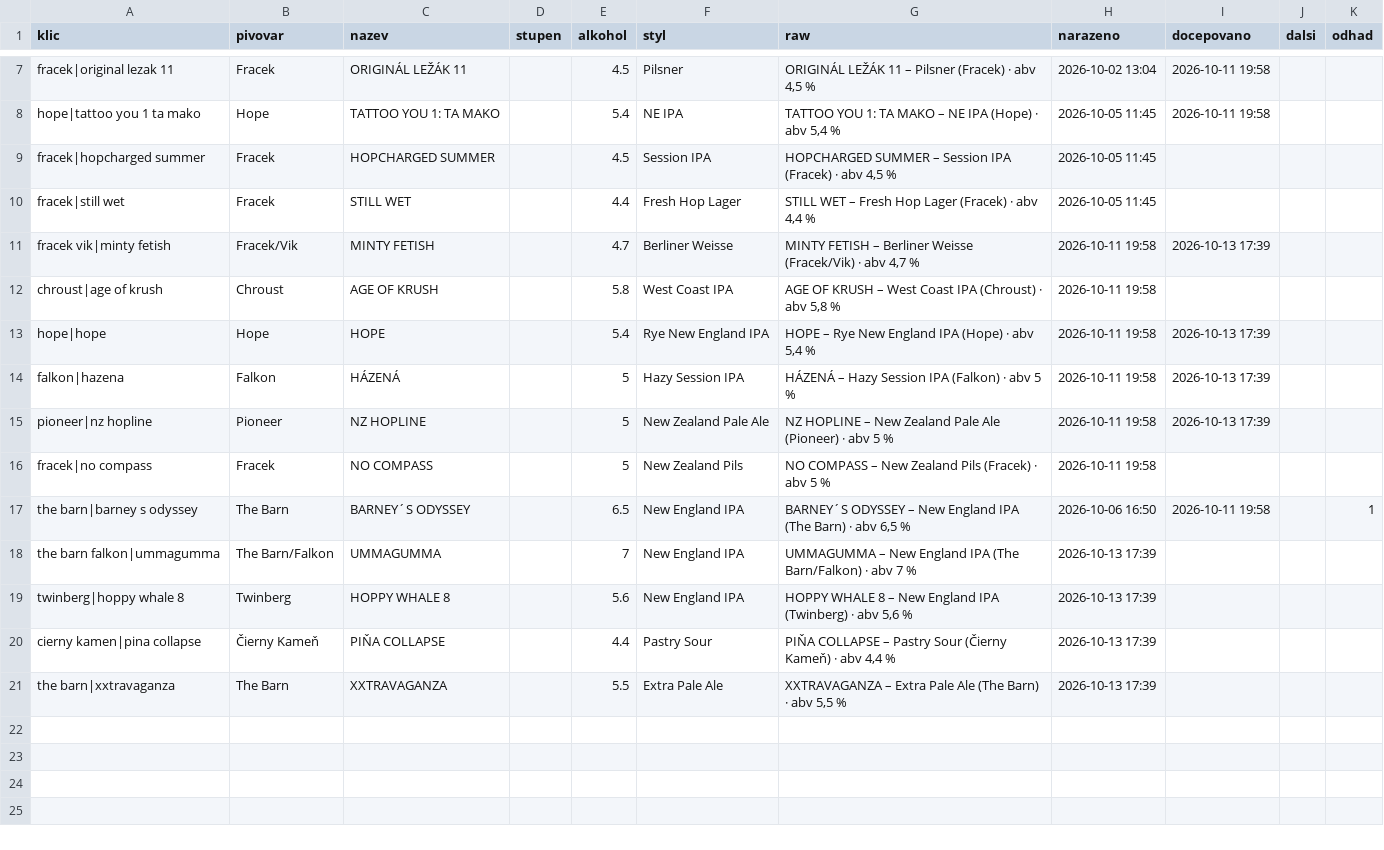
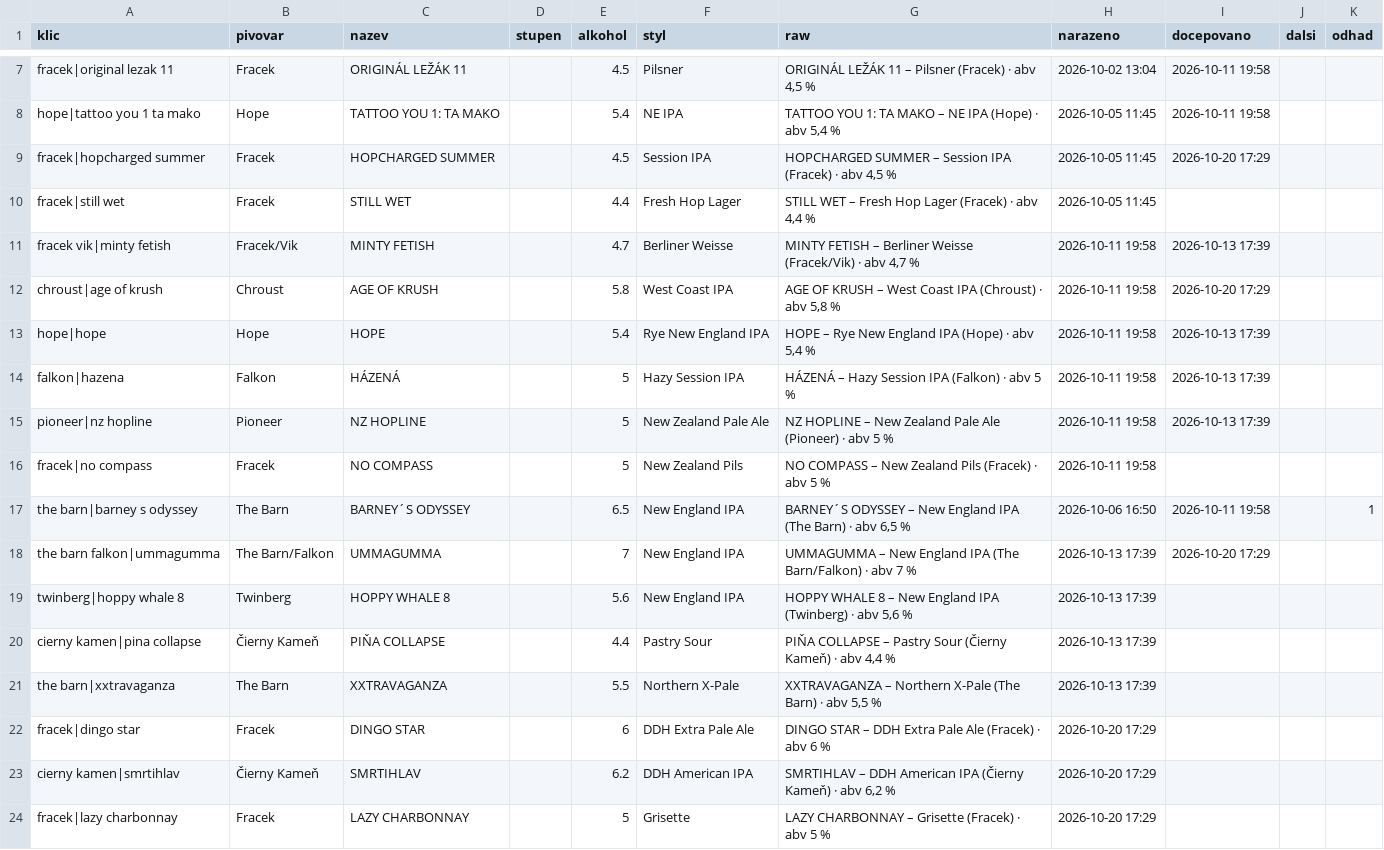
Before and after one commit to romankokos1/gal, a CSV file: data/beerandfriends/historie.csv, drawn as a sheet; only a part is shown, gaps mark what is left out.

```diff
--- a/data/beerandfriends/historie.csv
+++ b/data/beerandfriends/historie.csv
@@ -8,6 +8,6 @@ fracek|original lezak 11,Fracek,ORIGINÁL LEŽÁK 11,,4.5,Pilsner,"ORIGINÁL LE
 hope|tattoo you 1 ta mako,Hope,TATTOO YOU 1: TA MAKO,,5.4,NE IPA,"TATTOO YOU 1: TA MAKO – NE IPA (Hope) · abv 5,4 %",2026-10-05 11:45,2026-10-11 19:58,,
-fracek|hopcharged summer,Fracek,HOPCHARGED SUMMER,,4.5,Session IPA,"HOPCHARGED SUMMER – Session IPA (Fracek) · abv 4,5 %",2026-10-05 11:45,,,
+fracek|hopcharged summer,Fracek,HOPCHARGED SUMMER,,4.5,Session IPA,"HOPCHARGED SUMMER – Session IPA (Fracek) · abv 4,5 %",2026-10-05 11:45,2026-10-20 17:29,,
 fracek|still wet,Fracek,STILL WET,,4.4,Fresh Hop Lager,"STILL WET – Fresh Hop Lager (Fracek) · abv 4,4 %",2026-10-05 11:45,,,
 fracek vik|minty fetish,Fracek/Vik,MINTY FETISH,,4.7,Berliner Weisse,"MINTY FETISH – Berliner Weisse (Fracek/Vik) · abv 4,7 %",2026-10-11 19:58,2026-10-13 17:39,,
-chroust|age of krush,Chroust,AGE OF KRUSH,,5.8,West Coast IPA,"AGE OF KRUSH – West Coast IPA (Chroust) · abv 5,8 %",2026-10-11 19:58,,,
+chroust|age of krush,Chroust,AGE OF KRUSH,,5.8,West Coast IPA,"AGE OF KRUSH – West Coast IPA (Chroust) · abv 5,8 %",2026-10-11 19:58,2026-10-20 17:29,,
 hope|hope,Hope,HOPE,,5.4,Rye New England IPA,"HOPE – Rye New England IPA (Hope) · abv 5,4 %",2026-10-11 19:58,2026-10-13 17:39,,
@@ -17,5 +17,8 @@ fracek|no compass,Fracek,NO COMPASS,,5,New Zealand Pils,NO COMPASS – New Zeala
 the barn|barney s odyssey,The Barn,BARNEY´S ODYSSEY,,6.5,New England IPA,"BARNEY´S ODYSSEY – New England IPA (The Barn) · abv 6,5 %",2026-10-06 16:50,2026-10-11 19:58,,1
-the barn falkon|ummagumma,The Barn/Falkon,UMMAGUMMA,,7,New England IPA,UMMAGUMMA – New England IPA (The Barn/Falkon) · abv 7 %,2026-10-13 17:39,,,
+the barn falkon|ummagumma,The Barn/Falkon,UMMAGUMMA,,7,New England IPA,UMMAGUMMA – New England IPA (The Barn/Falkon) · abv 7 %,2026-10-13 17:39,2026-10-20 17:29,,
 twinberg|hoppy whale 8,Twinberg,HOPPY WHALE 8,,5.6,New England IPA,"HOPPY WHALE 8 – New England IPA (Twinberg) · abv 5,6 %",2026-10-13 17:39,,,
 cierny kamen|pina collapse,Čierny Kameň,PIŇA COLLAPSE,,4.4,Pastry Sour,"PIŇA COLLAPSE – Pastry Sour (Čierny Kameň) · abv 4,4 %",2026-10-13 17:39,,,
-the barn|xxtravaganza,The Barn,XXTRAVAGANZA,,5.5,Extra Pale Ale,"XXTRAVAGANZA – Extra Pale Ale (The Barn) · abv 5,5 %",2026-10-13 17:39,,,
+the barn|xxtravaganza,The Barn,XXTRAVAGANZA,,5.5,Northern X-Pale,"XXTRAVAGANZA – Northern X-Pale (The Barn) · abv 5,5 %",2026-10-13 17:39,,,
+fracek|dingo star,Fracek,DINGO STAR,,6,DDH Extra Pale Ale,DINGO STAR – DDH Extra Pale Ale (Fracek) · abv 6 %,2026-10-20 17:29,,,
+cierny kamen|smrtihlav,Čierny Kameň,SMRTIHLAV,,6.2,DDH American IPA,"SMRTIHLAV – DDH American IPA (Čierny Kameň) · abv 6,2 %",2026-10-20 17:29,,,
+fracek|lazy charbonnay,Fracek,LAZY CHARBONNAY,,5,Grisette,LAZY CHARBONNAY – Grisette (Fracek) · abv 5 %,2026-10-20 17:29,,,
```
Also changed, not shown: data/sedm/historie.csv, 7 other files.
